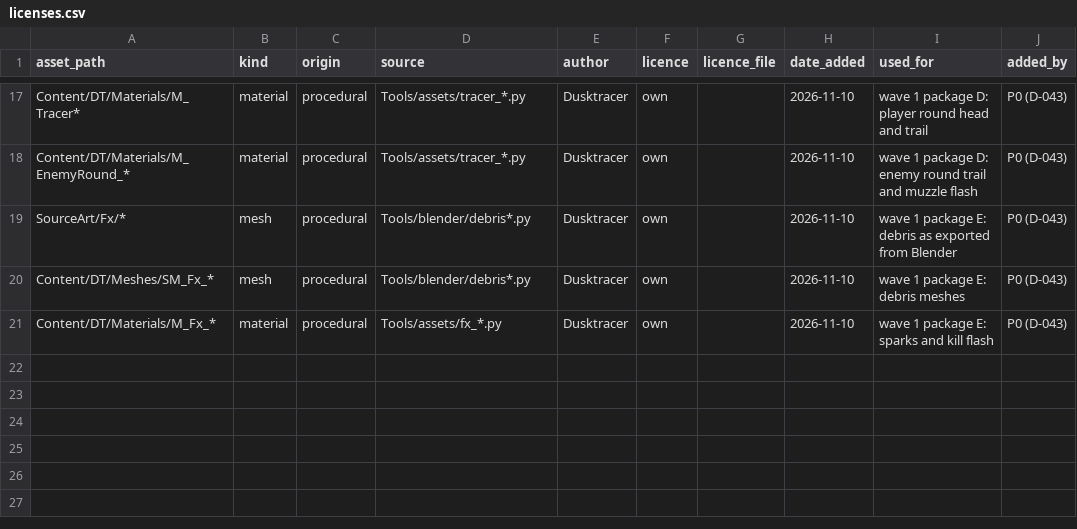
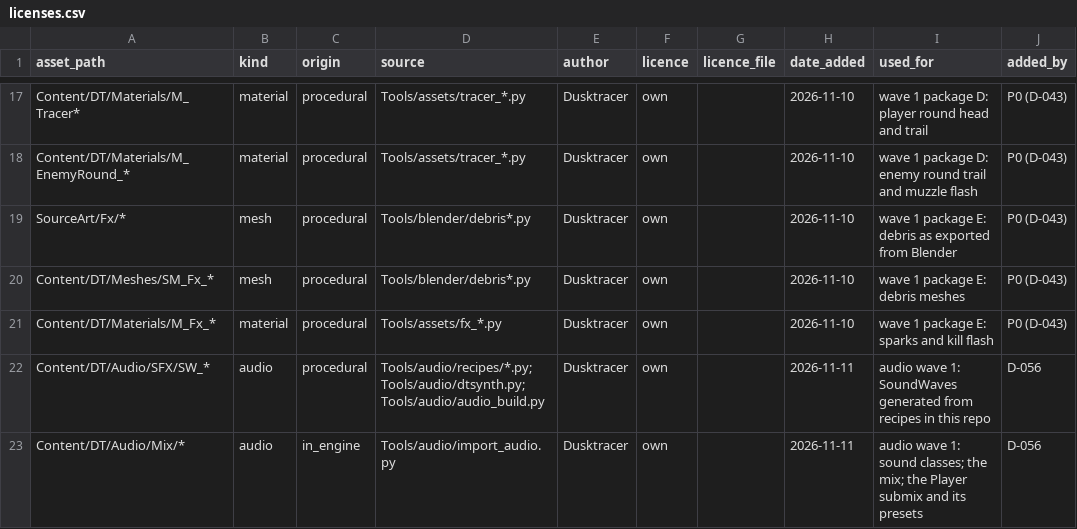
Before and after one commit to AaronJin0323/RogueGame, a CSV file: Docs/09_Catalog/licenses.csv, drawn as a sheet; only a part is shown, gaps mark what is left out; the diff names each change by its address in the sheet, - before the commit and + after, or states it on an @@ line.

```diff
--- a/Docs/09_Catalog/licenses.csv
+++ b/Docs/09_Catalog/licenses.csv
+row 22: Content/DT/Audio/SFX/SW_* | audio | procedural | Tools/audio/recipes/*.py;Tools/audio/dtsynth.py;Tools/audio/audio_build.py | Dusktracer | own |  | 2026-11-11 | audio wave 1: SoundWaves generated from recipes in this repo | D-056
+row 23: Content/DT/Audio/Mix/* | audio | in_engine | Tools/audio/import_audio.py | Dusktracer | own |  | 2026-11-11 | audio wave 1: sound classes; the mix; the Player submix and its presets | D-056
```
